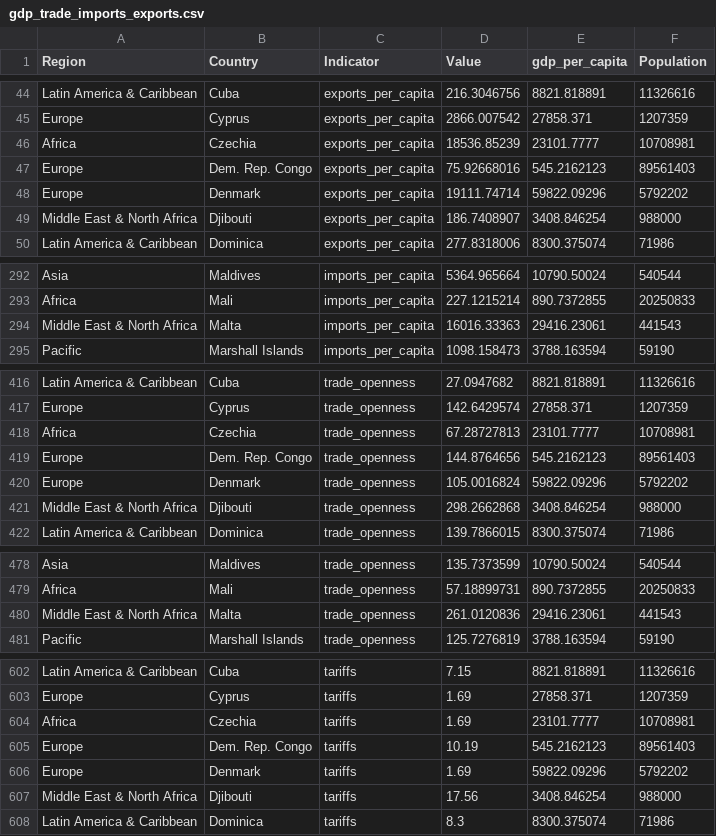
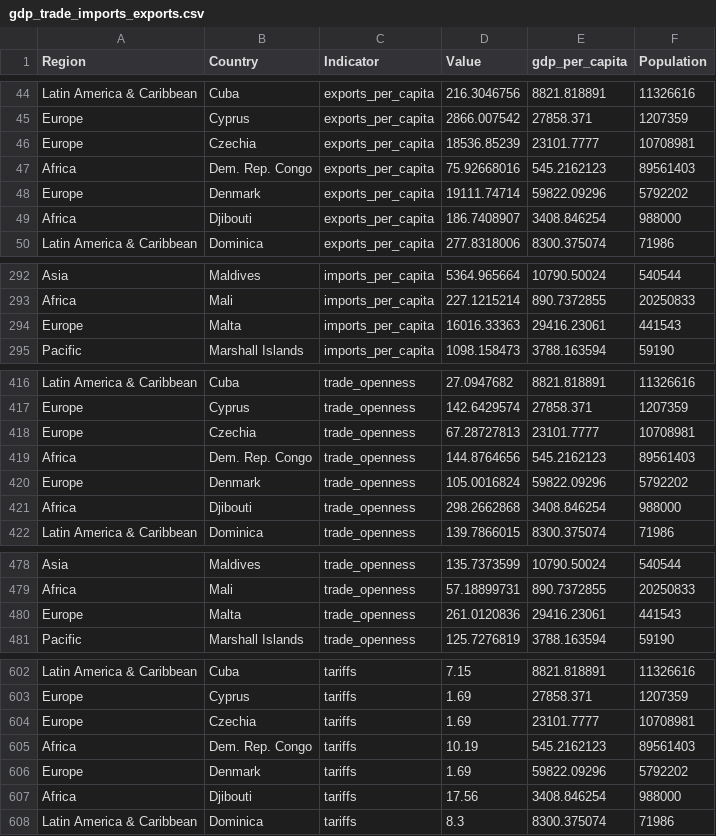
Before and after one commit to dan-509/FIT3179, a CSV file: gdp_trade_imports_exports.csv, drawn as a sheet; only a part is shown, gaps mark what is left out; the diff covers the shown part only.

Commit message:
Update gdp_trade_imports_exports.csv

```diff
--- a/gdp_trade_imports_exports.csv
+++ b/gdp_trade_imports_exports.csv
@@ -45,6 +45,6 @@ Latin America & Caribbean,Cuba,exports_per_capita,216.3046756,8821.818891,113266
 Europe,Cyprus,exports_per_capita,2866.007542,27858.371,1207359
-Africa,Czechia,exports_per_capita,18536.85239,23101.7777,10708981
-Europe,Dem. Rep. Congo,exports_per_capita,75.92668016,545.2162123,89561403
+Europe,Czechia,exports_per_capita,18536.85239,23101.7777,10708981
+Africa,Dem. Rep. Congo,exports_per_capita,75.92668016,545.2162123,89561403
 Europe,Denmark,exports_per_capita,19111.74714,59822.09296,5792202
-Middle East & North Africa,Djibouti,exports_per_capita,186.7408907,3408.846254,988000
+Africa,Djibouti,exports_per_capita,186.7408907,3408.846254,988000
 Latin America & Caribbean,Dominica,exports_per_capita,277.8318006,8300.375074,71986
@@ -293,3 +293,3 @@ Asia,Maldives,imports_per_capita,5364.965664,10790.50024,540544
 Africa,Mali,imports_per_capita,227.1215214,890.7372855,20250833
-Middle East & North Africa,Malta,imports_per_capita,16016.33363,29416.23061,441543
+Europe,Malta,imports_per_capita,16016.33363,29416.23061,441543
 Pacific,Marshall Islands,imports_per_capita,1098.158473,3788.163594,59190
@@ -417,6 +417,6 @@ Latin America & Caribbean,Cuba,trade_openness,27.0947682,8821.818891,11326616
 Europe,Cyprus,trade_openness,142.6429574,27858.371,1207359
-Africa,Czechia,trade_openness,67.28727813,23101.7777,10708981
-Europe,Dem. Rep. Congo,trade_openness,144.8764656,545.2162123,89561403
+Europe,Czechia,trade_openness,67.28727813,23101.7777,10708981
+Africa,Dem. Rep. Congo,trade_openness,144.8764656,545.2162123,89561403
 Europe,Denmark,trade_openness,105.0016824,59822.09296,5792202
-Middle East & North Africa,Djibouti,trade_openness,298.2662868,3408.846254,988000
+Africa,Djibouti,trade_openness,298.2662868,3408.846254,988000
 Latin America & Caribbean,Dominica,trade_openness,139.7866015,8300.375074,71986
@@ -479,3 +479,3 @@ Asia,Maldives,trade_openness,135.7373599,10790.50024,540544
 Africa,Mali,trade_openness,57.18899731,890.7372855,20250833
-Middle East & North Africa,Malta,trade_openness,261.0120836,29416.23061,441543
+Europe,Malta,trade_openness,261.0120836,29416.23061,441543
 Pacific,Marshall Islands,trade_openness,125.7276819,3788.163594,59190
@@ -603,6 +603,6 @@ Latin America & Caribbean,Cuba,tariffs,7.15,8821.818891,11326616
 Europe,Cyprus,tariffs,1.69,27858.371,1207359
- Africa,Czechia,tariffs,1.69,23101.7777,10708981
-Europe,Dem. Rep. Congo,tariffs,10.19,545.2162123,89561403
+ Europe,Czechia,tariffs,1.69,23101.7777,10708981
+Africa,Dem. Rep. Congo,tariffs,10.19,545.2162123,89561403
 Europe,Denmark,tariffs,1.69,59822.09296,5792202
-Middle East & North Africa,Djibouti,tariffs,17.56,3408.846254,988000
+Africa,Djibouti,tariffs,17.56,3408.846254,988000
 Latin America & Caribbean,Dominica,tariffs,8.3,8300.375074,71986
```
Also changed, not shown: 1 edited cell elsewhere in this file.
